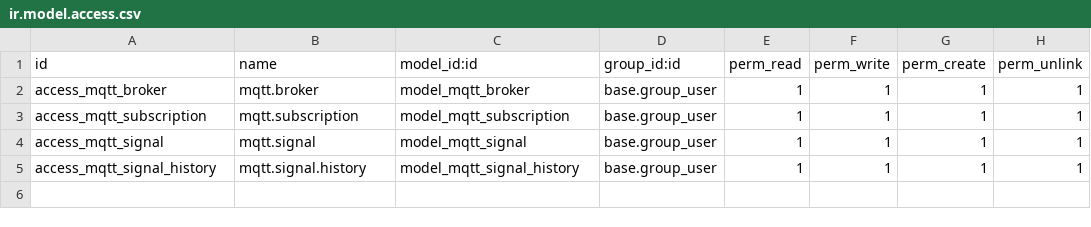
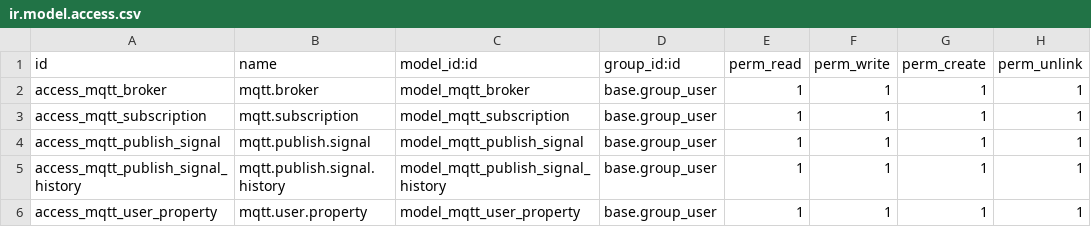
Before and after one commit to doanmandev/odoo-iot-mqtt, a CSV file: mqtt_integration/security/ir.model.access.csv, drawn as a sheet.

```diff
--- a/mqtt_integration/security/ir.model.access.csv
+++ b/mqtt_integration/security/ir.model.access.csv
@@ -3,3 +3,4 @@ access_mqtt_broker,mqtt.broker,model_mqtt_broker,base.group_user,1,1,1,1
 access_mqtt_subscription,mqtt.subscription,model_mqtt_subscription,base.group_user,1,1,1,1
-access_mqtt_signal,mqtt.signal,model_mqtt_signal,base.group_user,1,1,1,1
-access_mqtt_signal_history,mqtt.signal.history,model_mqtt_signal_history,base.group_user,1,1,1,1
+access_mqtt_publish_signal,mqtt.publish.signal,model_mqtt_publish_signal,base.group_user,1,1,1,1
+access_mqtt_publish_signal_history,mqtt.publish.signal.history,model_mqtt_publish_signal_history,base.group_user,1,1,1,1
+access_mqtt_user_property,mqtt.user.property,model_mqtt_user_property,base.group_user,1,1,1,1
```
Also changed, not shown: 23 other files.
